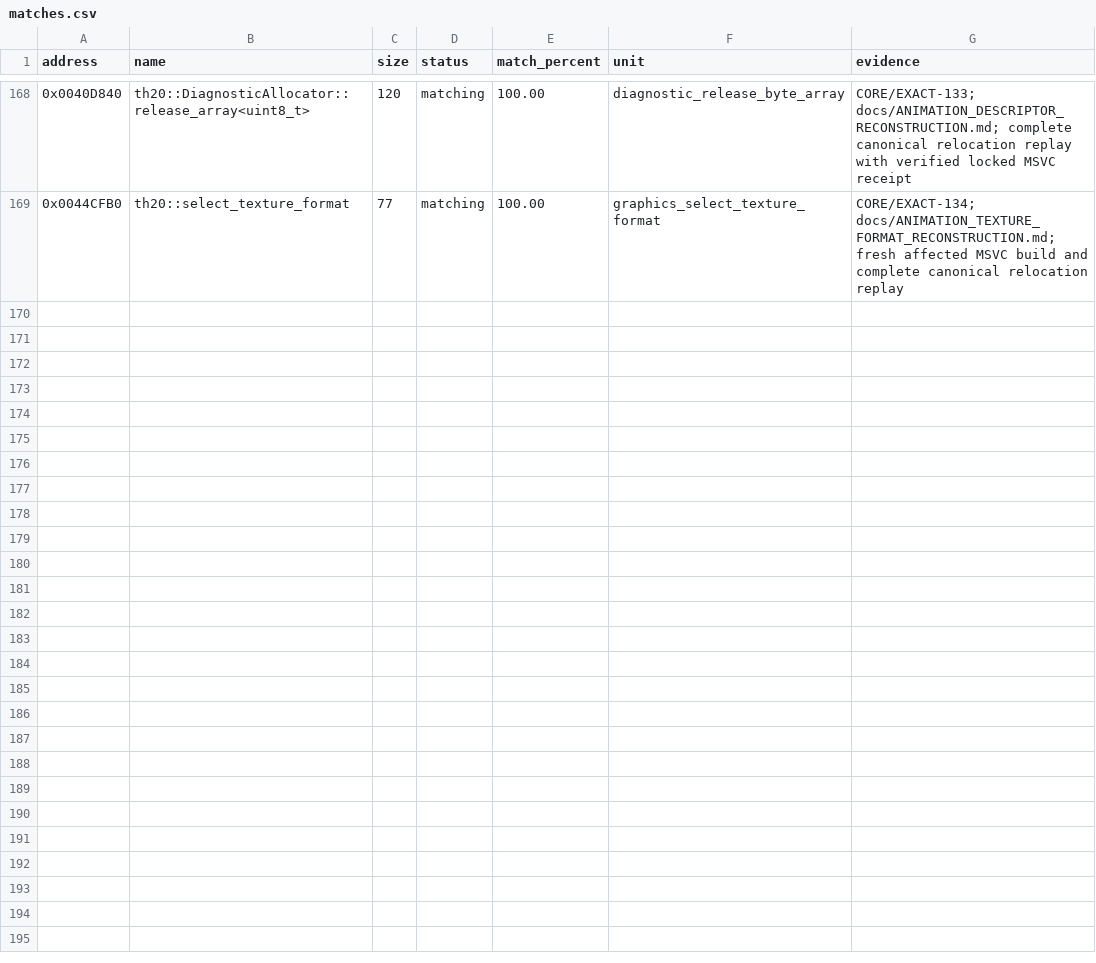
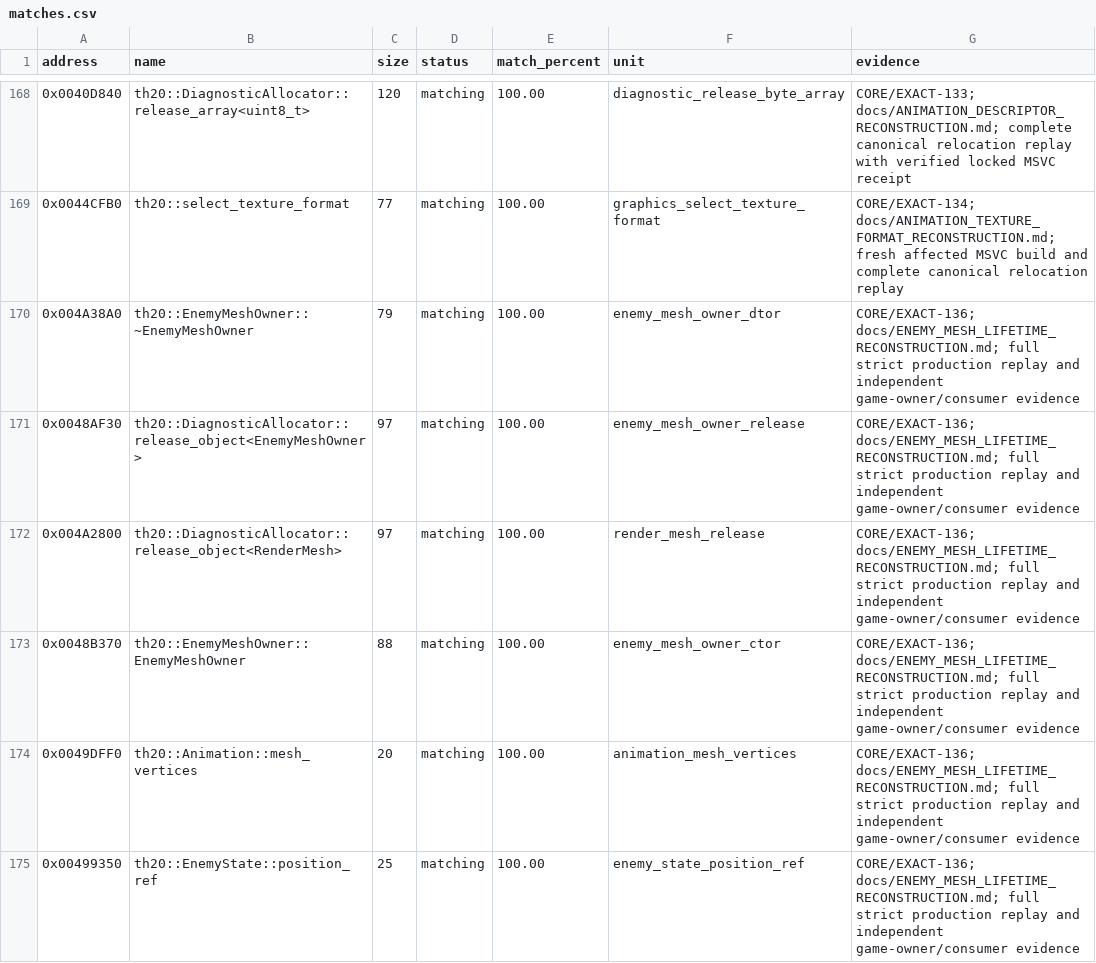
Before and after one commit to N0zoM1z0/th20, a CSV file: config/matches.csv, drawn as a sheet; only a part is shown, gaps mark what is left out.

Commit message:
gpt-6-astra-medium: reconstruct exact Enemy mesh retirement and audit origins

```diff
--- a/config/matches.csv
+++ b/config/matches.csv
@@ -169 +169,7 @@ address,name,size,status,match_percent,unit,evidence
 0x0044CFB0,th20::select_texture_format,77,matching,100.00,graphics_select_texture_format,CORE/EXACT-134; docs/ANIMATION_TEXTURE_FORMAT_RECONSTRUCTION.md; fresh affected MSVC build and complete canonical relocation replay
+0x004A38A0,th20::EnemyMeshOwner::~EnemyMeshOwner,79,matching,100.00,enemy_mesh_owner_dtor,CORE/EXACT-136; docs/ENEMY_MESH_LIFETIME_RECONSTRUCTION.md; full strict production replay and independent game-owner/consumer evidence
+0x0048AF30,th20::DiagnosticAllocator::release_object<EnemyMeshOwner>,97,matching,100.00,enemy_mesh_owner_release,CORE/EXACT-136; docs/ENEMY_MESH_LIFETIME_RECONSTRUCTION.md; full strict production replay and independent game-owner/consumer evidence
+0x004A2800,th20::DiagnosticAllocator::release_object<RenderMesh>,97,matching,100.00,render_mesh_release,CORE/EXACT-136; docs/ENEMY_MESH_LIFETIME_RECONSTRUCTION.md; full strict production replay and independent game-owner/consumer evidence
+0x0048B370,th20::EnemyMeshOwner::EnemyMeshOwner,88,matching,100.00,enemy_mesh_owner_ctor,CORE/EXACT-136; docs/ENEMY_MESH_LIFETIME_RECONSTRUCTION.md; full strict production replay and independent game-owner/consumer evidence
+0x0049DFF0,th20::Animation::mesh_vertices,20,matching,100.00,animation_mesh_vertices,CORE/EXACT-136; docs/ENEMY_MESH_LIFETIME_RECONSTRUCTION.md; full strict production replay and independent game-owner/consumer evidence
+0x00499350,th20::EnemyState::position_ref,25,matching,100.00,enemy_state_position_ref,CORE/EXACT-136; docs/ENEMY_MESH_LIFETIME_RECONSTRUCTION.md; full strict production replay and independent game-owner/consumer evidence
```
Also changed, not shown: config/implemented.csv, config/reccmp-functions.csv, 14 other files.
